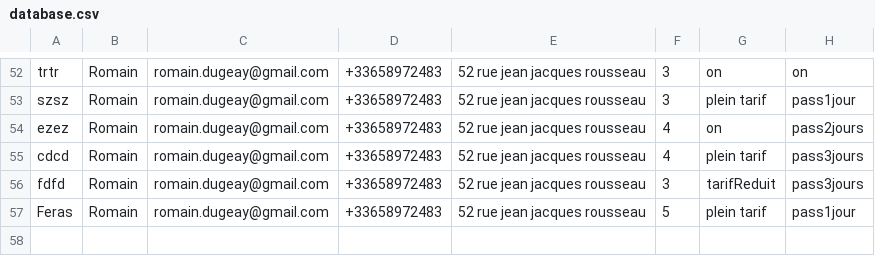
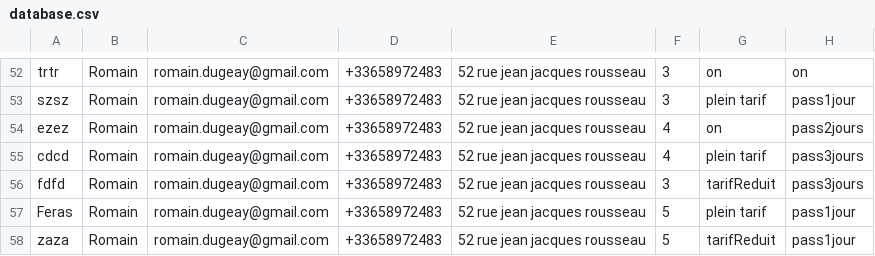
Before and after one commit to Zadig2b/billeterie, a CSV file: database.csv, drawn as a sheet; only a part is shown, gaps mark what is left out; the diff names each change by its address in the sheet, - before the commit and + after, or states it on an @@ line.

```diff
--- a/database.csv
+++ b/database.csv
+row 58: zaza | Romain | romain.dugeay@gmail.com | +33658972483 | 52 rue jean jacques rousseau | 5 | tarifReduit | pass1jour
```
Also changed, not shown: 2 other files.
